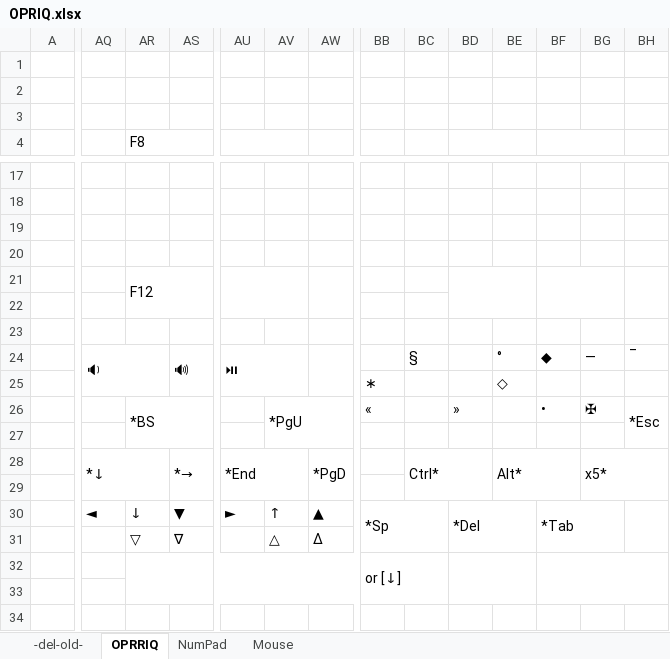
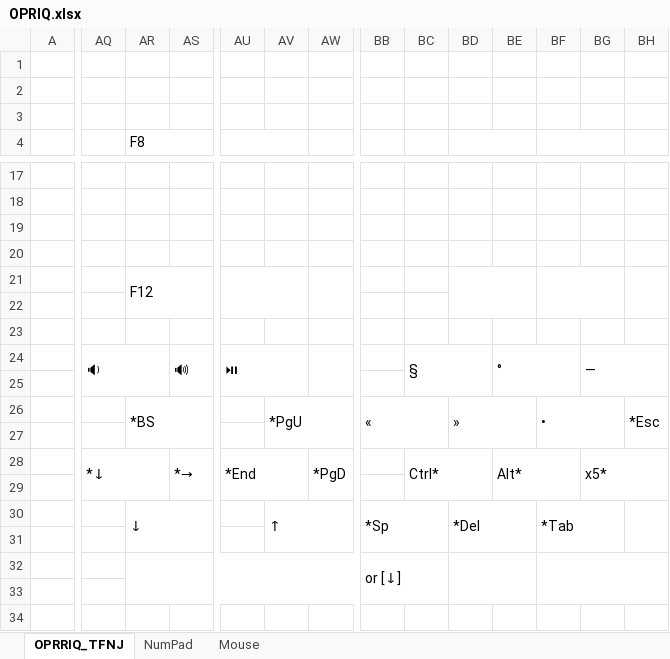
Before and after one commit to rmnavr/opriq, an Excel workbook: Docs/OPRIQ.xlsx, sheet OPRRIQ_TFNJ, drawn as a sheet; only a part is shown, gaps mark what is left out; values as stored, in another font and other column widths than the file's, no cell formats; charts and pictures not drawn; removed rows and columns are numbered as before the commit, all else as after; rows hold the shown columns only; the diff covers the shown part only; the diff names each change by its address in the sheet, - before the commit and + after, or states it on an @@ line.

```diff
--- a/Docs/OPRIQ.xlsx (sheet OPRRIQ_TFNJ)
+++ b/Docs/OPRIQ.xlsx (sheet OPRRIQ_TFNJ)
-sheet tab: OPRRIQ
+sheet tab: OPRRIQ_TFNJ
-sheet tab: -del-old-
-row 2: (empty)
+row 2: (empty)
+BC24:BD25 merged
+BE24:BF25 merged
-BF24: ◆
+BF24: (empty)
+BG24:BH25 merged
-BH24: ‾
+BH24: (empty)
-row 25:  |  |  |  |  |  |  | ∗ |  |  | ◇
+row 25: (empty)
+BB26:BC27 merged
+BD26:BE27 merged
+BF26:BG27 merged
-BG26: ✠
+BG26: (empty)
-AQ30: ◄
+AQ30: (empty)
+AR30:AS31 merged
-AS30: ▼
+AS30: (empty)
-AU30: ►
+AU30: (empty)
+AV30:AW31 merged
-AW30: ▲
+AW30: (empty)
-AR31 (F8): ▽
+AR31 (F8): (empty)
-AS31: ∇
+AS31: (empty)
-AV31: △
+AV31: (empty)
-AW31: ∆
+AW31: (empty)
```
Also changed, not shown: merged cells elsewhere in this sheet, cell formats, charts or pictures, 3 other files.
